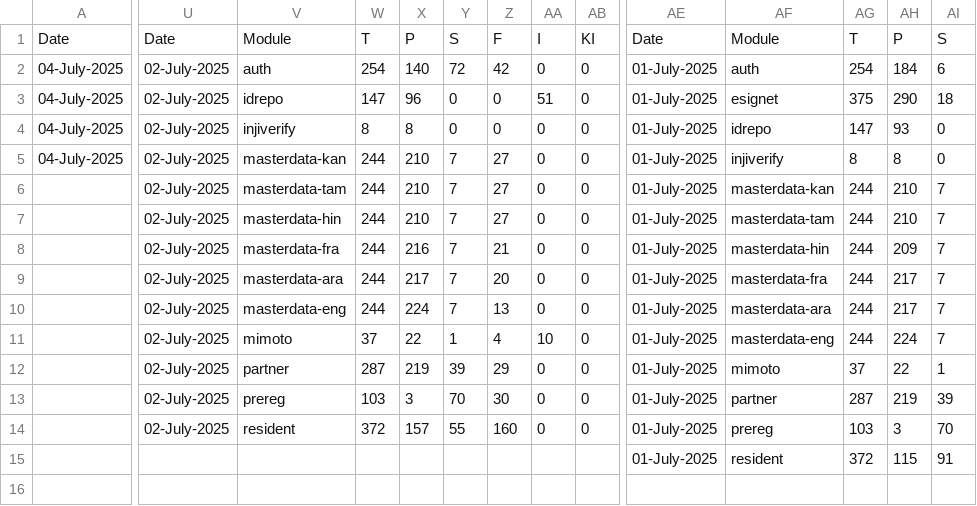
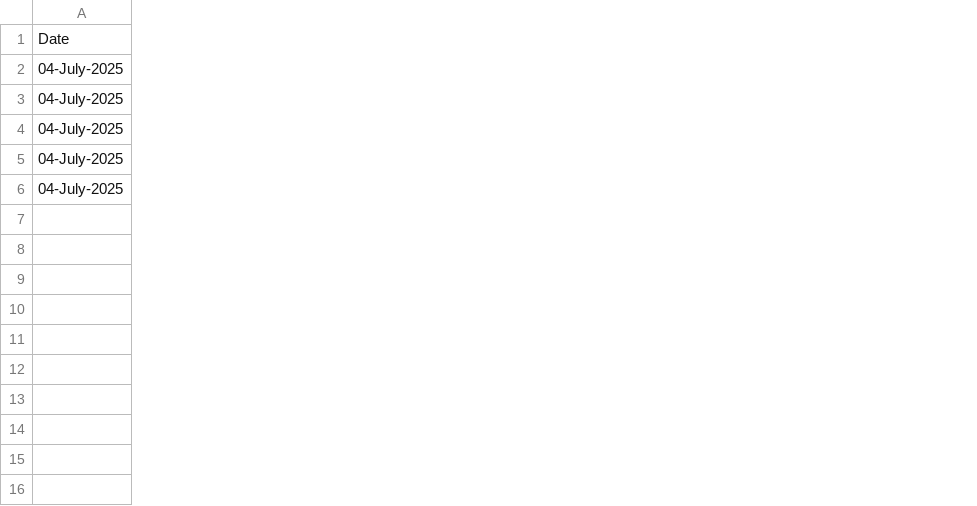
Before and after one commit to shubham17998/minio-report-tracker, a CSV file: minio-report-tracker/spreadsheet/collab.csv, drawn as a sheet; only a part is shown, gaps mark what is left out; removed rows and columns are numbered as before the commit, all else as after; rows hold the shown columns only; the diff covers the shown part only; the diff names each change by its address in the sheet, - before the commit and + after, or states it on an @@ line.

```diff
--- a/minio-report-tracker/spreadsheet/collab.csv
+++ b/minio-report-tracker/spreadsheet/collab.csv
-column U, rows 1-7: Date | 02-July-2025 | 02-July-2025 | 02-July-2025 | 02-July-2025 | 02-July-2025 | 02-July-2025; rows 12-14: all 02-July-2025
-column V, rows 1-7: Module | auth | idrepo | injiverify | masterdata-kan | masterdata-tam | masterdata-hin; rows 12-14: partner | prereg | resident
-column W, rows 1-7: T | 254 | 147 | 8 | 244 | 244 | 244; rows 12-14: 287 | 103 | 372
-column X, rows 1-7: P | 140 | 96 | 8 | 210 | 210 | 210; rows 12-14: 219 | 3 | 157
-column Y, rows 1-7: S | 72 | 0 | 0 | 7 | 7 | 7; rows 12-14: 39 | 70 | 55
-column Z, rows 1-7: F | 42 | 0 | 0 | 27 | 27 | 27; rows 12-14: 29 | 30 | 160
-column AA, rows 1-7: I | 0 | 51 | 0 | 0 | 0 | 0; rows 12-14: all 0
-column AB, rows 1-7: KI | 0 | 0 | 0 | 0 | 0 | 0; rows 12-14: all 0
-column AE, rows 1-7: Date | 01-July-2025 | 01-July-2025 | 01-July-2025 | 01-July-2025 | 01-July-2025 | 01-July-2025; rows 12-15: all 01-July-2025
-column AF, rows 1-7: Module | auth | esignet | idrepo | injiverify | masterdata-kan | masterdata-tam; rows 12-15: mimoto | partner | prereg | resident
-column AG, rows 1-7: T | 254 | 375 | 147 | 8 | 244 | 244; rows 12-15: 37 | 287 | 103 | 372
-column AH, rows 1-7: P | 184 | 290 | 93 | 8 | 210 | 210; rows 12-15: 22 | 219 | 3 | 115
-column AI, rows 1-7: S | 6 | 18 | 0 | 0 | 7 | 7; rows 12-15: 1 | 39 | 70 | 91
+row 6: 04-July-2025
@@ row 11 moved to row 7: 03-July-2025 @@
@@ row 9 moved to row 8: 03-July-2025 @@
@@ row 8 moved to row 9: 03-July-2025 @@
-row 10:  | 02-July-2025 | masterdata-eng | 244 | 224 | 7 | 13 | 0 | 0 | 01-July-2025 | masterdata-ara | 244 | 217 | 7
+row 16: (empty)
```
Also changed, not shown: 7 removed columns and 3 edited cells elsewhere in this file, minio-report-tracker/spreadsheet/cellbox21.csv, minio-report-tracker/spreadsheet/dev-int.csv.
